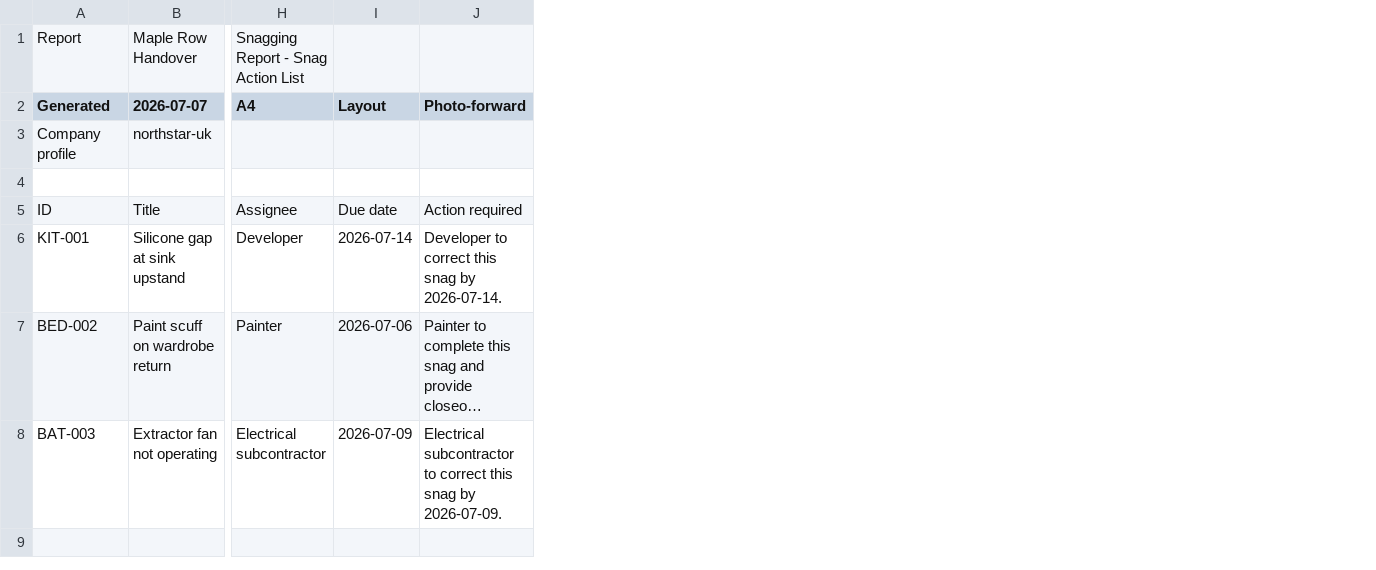
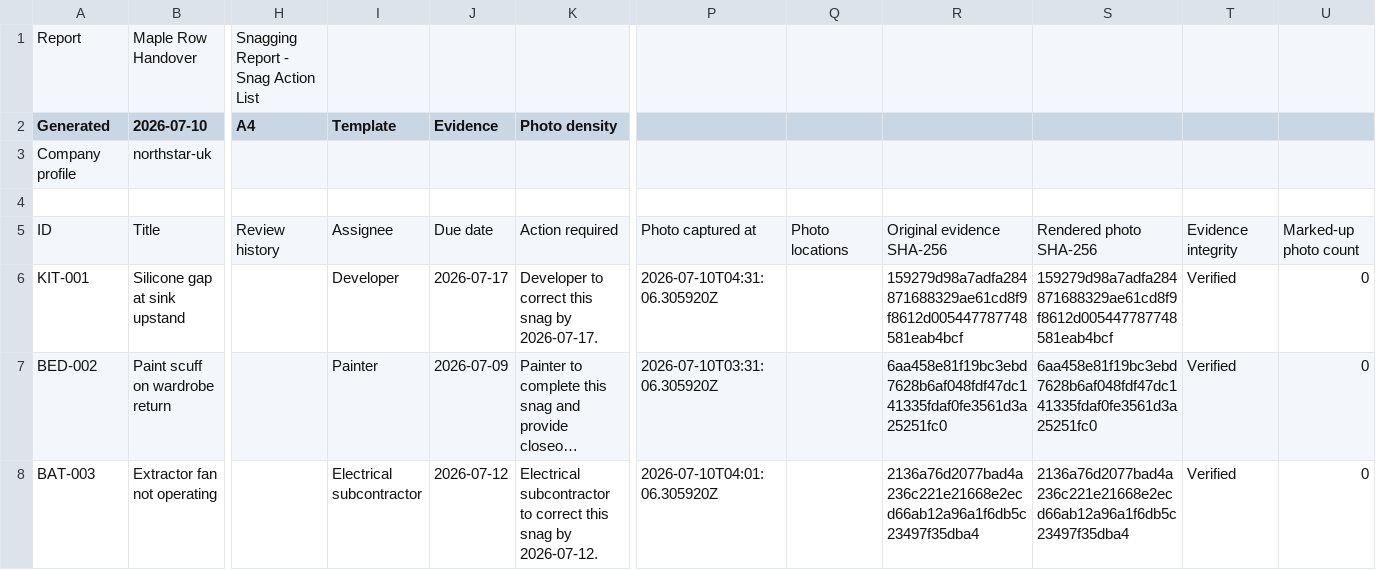
Before and after one commit to jackysu2015/SiteReportKit, a CSV file: downloads/sample-snag-action-list.csv, drawn as a sheet; only a part is shown, gaps mark what is left out; long unchanged cells end in …; addresses are those after the commit; the diff covers the shown part only; the diff names each change by its address in the sheet, - before the commit and + after, or states it on an @@ line.

```diff
--- a/downloads/sample-snag-action-list.csv
+++ b/downloads/sample-snag-action-list.csv
+column H (A4), row 1: Snagging Report - Snag Action List; row 5: Review history
+column P, rows 5-8: Photo captured at | 2026-07-10T04:31:06.305920Z | 2026-07-10T03:31:06.305920Z | 2026-07-10T04:01:06.305920Z
+column Q, row 5: Photo locations
+column R, rows 5-8: Original evidence SHA-256 | 159279d98a7adfa284871688329ae61cd8f9f8612d005447787748581eab4bcf | 6aa458e81f19bc3ebd7628b6af048fdf47dc141335fdaf0fe3561d3a25251fc0 | 2136a76d2077bad4a236c221e21668e2ecd66ab12a96a1f6db5c23497f35dba4
+column S, rows 5-8: Rendered photo SHA-256 | 159279d98a7adfa284871688329ae61cd8f9f8612d005447787748581eab4bcf | 6aa458e81f19bc3ebd7628b6af048fdf47dc141335fdaf0fe3561d3a25251fc0 | 2136a76d2077bad4a236c221e21668e2ecd66ab12a96a1f6db5c23497f35dba4
+column T, rows 5-8: Evidence integrity | Verified | Verified | Verified
+column U, rows 5-8: Marked-up photo count | 0 | 0 | 0
-I1 (Template): Snagging Report - Snag Action List
+I1 (Template): (empty)
-B2: 2026-07-07
+B2: 2026-07-10
-I2: A4
+I2: Template
-J2: Layout
+J2: Evidence
-K2: Photo-forward
+K2: Photo density
-J6 (Evidence): 2026-07-14
+J6 (Evidence): 2026-07-17
-K6 (Photo density): Developer to correct this snag by 2026-07-14.
+K6 (Photo density): Developer to correct this snag by 2026-07-17.
-J7 (Evidence): 2026-07-06
+J7 (Evidence): 2026-07-09
-J8 (Evidence): 2026-07-09
+J8 (Evidence): 2026-07-12
-K8 (Photo density): …snag by 2026-07-09.
+K8 (Photo density): …snag by 2026-07-12.
```
Also changed, not shown: 5 edited cells elsewhere in this file, downloads/sample-issue-register.csv, 1 other file.
